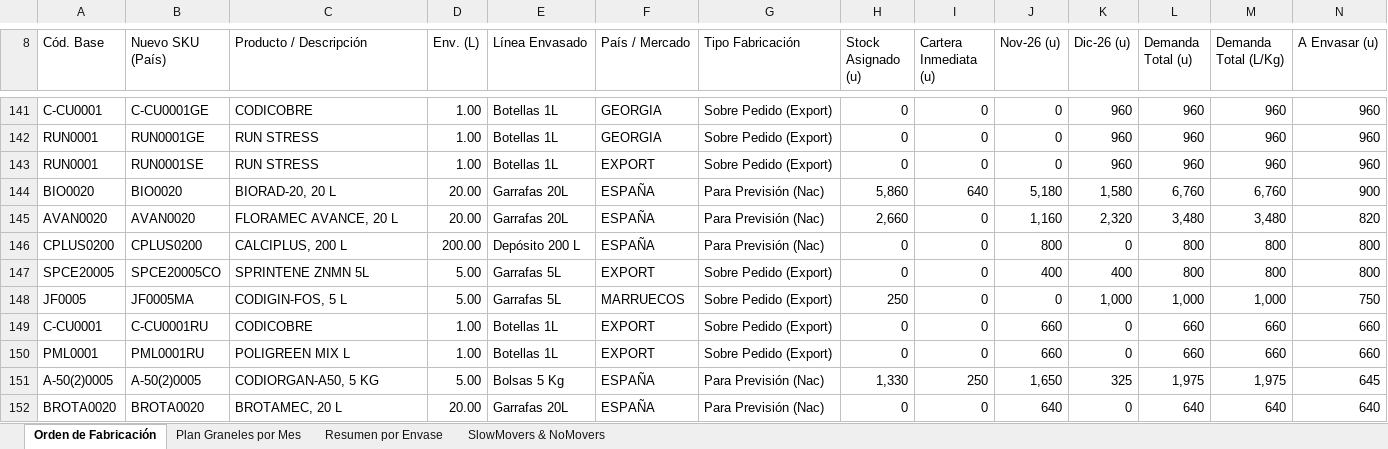
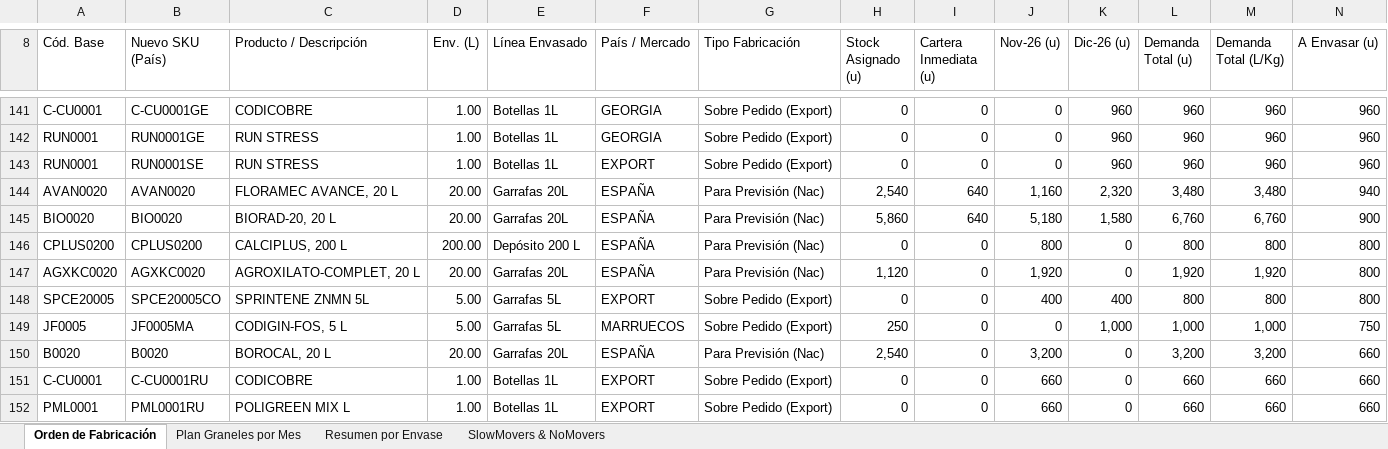
Before and after one commit to codiagrooscar/dashboard-presupuesto-2026, an Excel workbook: Orden_Fabricacion_MRP_Codiagro.xlsx, sheet Orden de Fabricación, drawn as a sheet; only a part is shown, gaps mark what is left out; the shorter side is filled out with more unchanged rows; values as stored, in another font and other column widths than the file's, no cell formats; removed rows and columns are numbered as before the commit, all else as after; rows hold the shown columns only; the diff covers the shown part only; the diff names each change by its address in the sheet, - before the commit and + after, or states it on an @@ line.

```diff
--- a/Orden_Fabricacion_MRP_Codiagro.xlsx (sheet Orden de Fabricación)
+++ b/Orden_Fabricacion_MRP_Codiagro.xlsx (sheet Orden de Fabricación)
+row 144: AVAN0020 | AVAN0020 | FLORAMEC AVANCE, 20 L | 20.00 | Garrafas 20L | ESPAÑA | Para Previsión (Nac) | 2,540 | 640 | 1,160 | 2,320 | 3,480 | 3,480 | 940
-row 145: AVAN0020 | AVAN0020 | FLORAMEC AVANCE, 20 L | 20.00 | Garrafas 20L | ESPAÑA | Para Previsión (Nac) | 2,660 | 0 | 1,160 | 2,320 | 3,480 | 3,480 | 820
+row 147: AGXKC0020 | AGXKC0020 | AGROXILATO-COMPLET, 20 L | 20.00 | Garrafas 20L | ESPAÑA | Para Previsión (Nac) | 1,120 | 0 | 1,920 | 0 | 1,920 | 1,920 | 800
+row 150: B0020 | B0020 | BOROCAL, 20 L | 20.00 | Garrafas 20L | ESPAÑA | Para Previsión (Nac) | 2,540 | 0 | 3,200 | 0 | 3,200 | 3,200 | 660
-row 151: A-50(2)0005 | A-50(2)0005 | CODIORGAN-A50, 5 KG | 5.00 | Bolsas 5 Kg | ESPAÑA | Para Previsión (Nac) | 1,330 | 250 | 1,650 | 325 | 1,975 | 1,975 | 645
```
Also changed, not shown: 10 added rows, 11 removed rows, 11 moved rows and 12 edited cells elsewhere in this sheet, sheet Plan Graneles por Mes, sheet SlowMovers & NoMovers, sheet Resumen por Envase, cell formats, Seguimiento_Presupuesto_Sep_2026.xlsx, web_dashboard/Orden_Fabricacion_MRP_Codiagro.xlsx, 14 other files.
